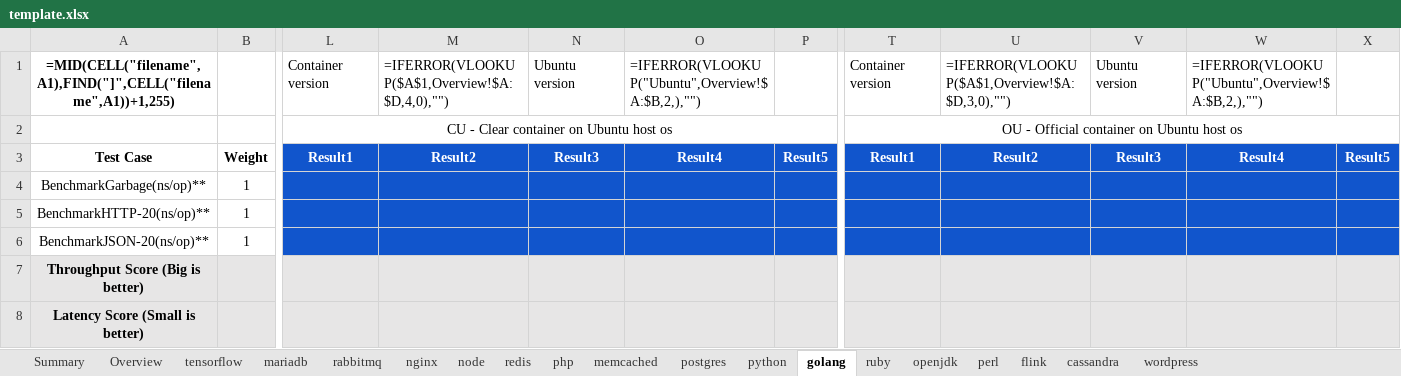
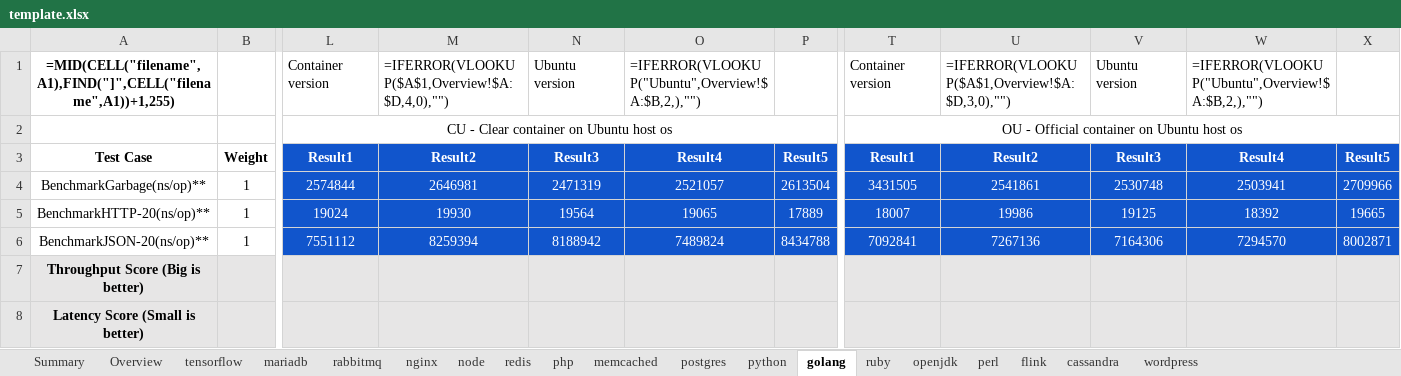
Before and after one commit to XIAHUALOU/logExtract, an Excel workbook: template.xlsx, sheet golang, drawn as a sheet; only a part is shown, gaps mark what is left out; values as stored, in another font and other column widths than the file's, no borders; formulas without a stored value are shown as written; conditional formats not drawn; the diff names each change by its address in the sheet, - before the commit and + after, or states it on an @@ line.

```diff
--- a/template.xlsx (sheet golang)
+++ b/template.xlsx (sheet golang)
-L4: (empty)
+L4: 2574844
-M4: (empty)
+M4: 2646981
-N4: (empty)
+N4: 2471319
-O4: (empty)
+O4: 2521057
-P4: (empty)
+P4: 2613504
-T4: (empty)
+T4: 3431505
-U4: (empty)
+U4: 2541861
-V4: (empty)
+V4: 2530748
-W4: (empty)
+W4: 2503941
-X4: (empty)
+X4: 2709966
-L5: (empty)
+L5: 19024
-M5: (empty)
+M5: 19930
-N5: (empty)
+N5: 19564
-O5: (empty)
+O5: 19065
-P5: (empty)
+P5: 17889
-T5: (empty)
+T5: 18007
-U5: (empty)
+U5: 19986
-V5: (empty)
+V5: 19125
-W5: (empty)
+W5: 18392
-X5: (empty)
+X5: 19665
-L6: (empty)
+L6: 7551112
-M6: (empty)
+M6: 8259394
-N6: (empty)
+N6: 8188942
-O6: (empty)
+O6: 7489824
-P6: (empty)
+P6: 8434788
-T6: (empty)
+T6: 7092841
-U6: (empty)
+U6: 7267136
-V6: (empty)
+V6: 7164306
-W6: (empty)
+W6: 7294570
-X6: (empty)
+X6: 8002871
```
Also changed, not shown: sheet ruby, sheet redis, sheet flink, sheet memcached, sheet nginx, sheet postgres, 9 more sheets, 2 other files.
